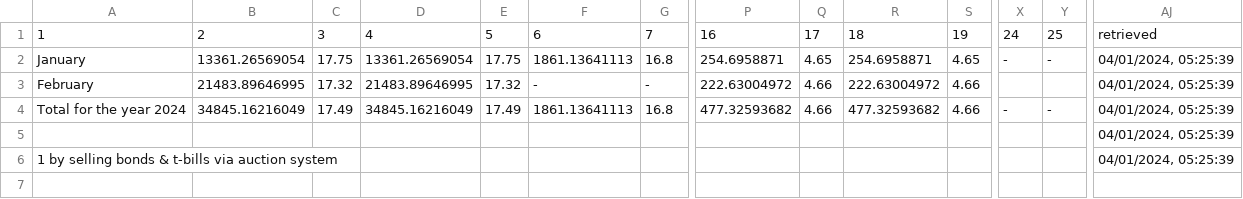
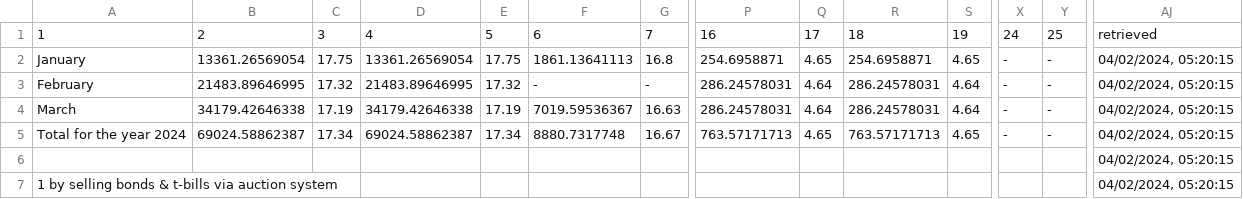
Before and after one commit to artkochnev/ukrainedb, a CSV file: assets/src_bond_yields.csv, drawn as a sheet; only a part is shown, gaps mark what is left out; addresses are those after the commit; rows hold the shown columns only; the diff covers the shown part only; the diff names each change by its address in the sheet, - before the commit and + after, or states it on an @@ line.

```diff
--- a/assets/src_bond_yields.csv
+++ b/assets/src_bond_yields.csv
-AJ2:AJ3: 04/01/2024, 05:25:39
+AJ2:AJ3: 04/02/2024, 05:20:15
-P3: 222.63004972
+P3: 286.24578031
-Q3: 4.66
+Q3: 4.64
-R3: 222.63004972
+R3: 286.24578031
-S3: 4.66
+S3: 4.64
-X3: (empty)
+X3: -
-Y3: (empty)
+Y3: -
+row 4: March | 34179.42646338 | 17.19 | 34179.42646338 | 17.19 | 7019.59536367 | 16.63 | 286.24578031 | 4.64 | 286.24578031 | 4.64 | - | - | 04/02/2024, 05:20:15
-B5: 34845.16216049
+B5: 69024.58862387
-C5: 17.49
+C5: 17.34
-D5: 34845.16216049
+D5: 69024.58862387
-E5: 17.49
+E5: 17.34
-F5: 1861.13641113
+F5: 8880.7317748
-G5: 16.8
+G5: 16.67
-P5: 477.32593682
+P5: 763.57171713
-Q5: 4.66
+Q5: 4.65
-R5: 477.32593682
+R5: 763.57171713
-S5: 4.66
+S5: 4.65
-AJ5:AJ7: 04/01/2024, 05:25:39
+AJ5:AJ7: 04/02/2024, 05:20:15
```
Also changed, not shown: 6 edited cells elsewhere in this file, assets/src_deposit_rate.csv, assets/src_policy_rate.csv, 32 other files.
